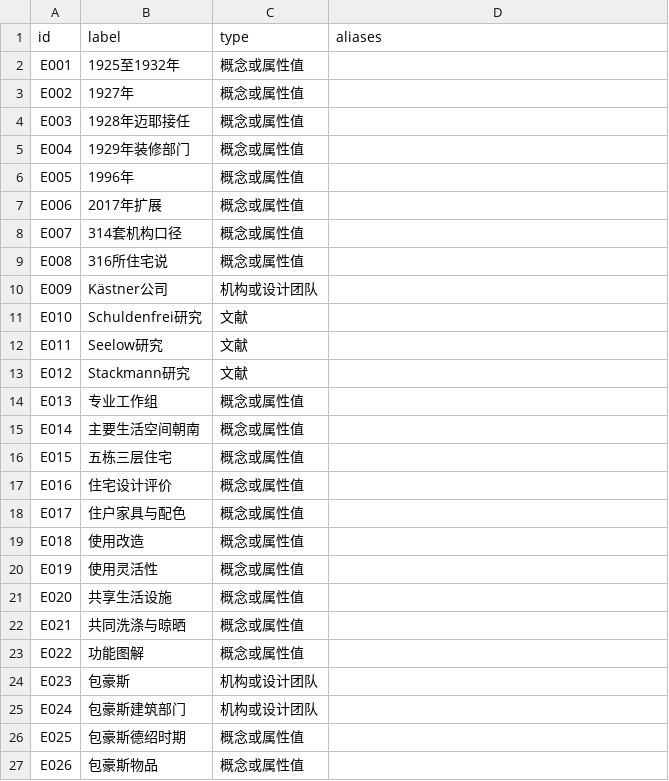
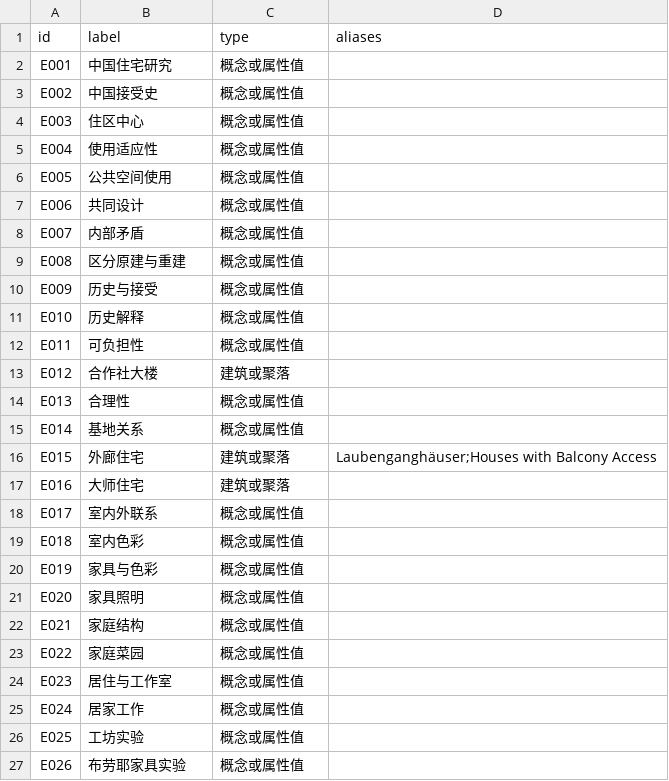
Before and after one commit to 3470203260-arch/bauhaus-dessau-housing-knowledge, a CSV file: data/entities.csv, drawn as a sheet; only a part is shown; the diff covers the shown part only.

```diff
--- a/data/entities.csv
+++ b/data/entities.csv
@@ -1,27 +1,27 @@
 id,label,type,aliases
-E001,1925至1932年,概念或属性值,
-E002,1927年,概念或属性值,
-E003,1928年迈耶接任,概念或属性值,
-E004,1929年装修部门,概念或属性值,
-E005,1996年,概念或属性值,
-E006,2017年扩展,概念或属性值,
-E007,314套机构口径,概念或属性值,
-E008,316所住宅说,概念或属性值,
-E009,Kästner公司,机构或设计团队,
-E010,Schuldenfrei研究,文献,
-E011,Seelow研究,文献,
-E012,Stackmann研究,文献,
-E013,专业工作组,概念或属性值,
-E014,主要生活空间朝南,概念或属性值,
-E015,五栋三层住宅,概念或属性值,
-E016,住宅设计评价,概念或属性值,
-E017,住户家具与配色,概念或属性值,
-E018,使用改造,概念或属性值,
-E019,使用灵活性,概念或属性值,
-E020,共享生活设施,概念或属性值,
-E021,共同洗涤与晾晒,概念或属性值,
-E022,功能图解,概念或属性值,
-E023,包豪斯,机构或设计团队,
-E024,包豪斯建筑部门,机构或设计团队,
-E025,包豪斯德绍时期,概念或属性值,
-E026,包豪斯物品,概念或属性值,
+E001,中国住宅研究,概念或属性值,
+E002,中国接受史,概念或属性值,
+E003,住区中心,概念或属性值,
+E004,使用适应性,概念或属性值,
+E005,公共空间使用,概念或属性值,
+E006,共同设计,概念或属性值,
+E007,内部矛盾,概念或属性值,
+E008,区分原建与重建,概念或属性值,
+E009,历史与接受,概念或属性值,
+E010,历史解释,概念或属性值,
+E011,可负担性,概念或属性值,
+E012,合作社大楼,建筑或聚落,
+E013,合理性,概念或属性值,
+E014,基地关系,概念或属性值,
+E015,外廊住宅,建筑或聚落,Laubenganghäuser;Houses with Balcony Access
+E016,大师住宅,建筑或聚落,
+E017,室内外联系,概念或属性值,
+E018,室内色彩,概念或属性值,
+E019,家具与色彩,概念或属性值,
+E020,家具照明,概念或属性值,
+E021,家庭结构,概念或属性值,
+E022,家庭菜园,概念或属性值,
+E023,居住与工作室,概念或属性值,
+E024,居家工作,概念或属性值,
+E025,工坊实验,概念或属性值,
+E026,布劳耶家具实验,概念或属性值,
```
Also changed, not shown: 14 removed rows and 63 edited cells elsewhere in this file, data/human_review.csv, data/issues.csv, 23 other files.
